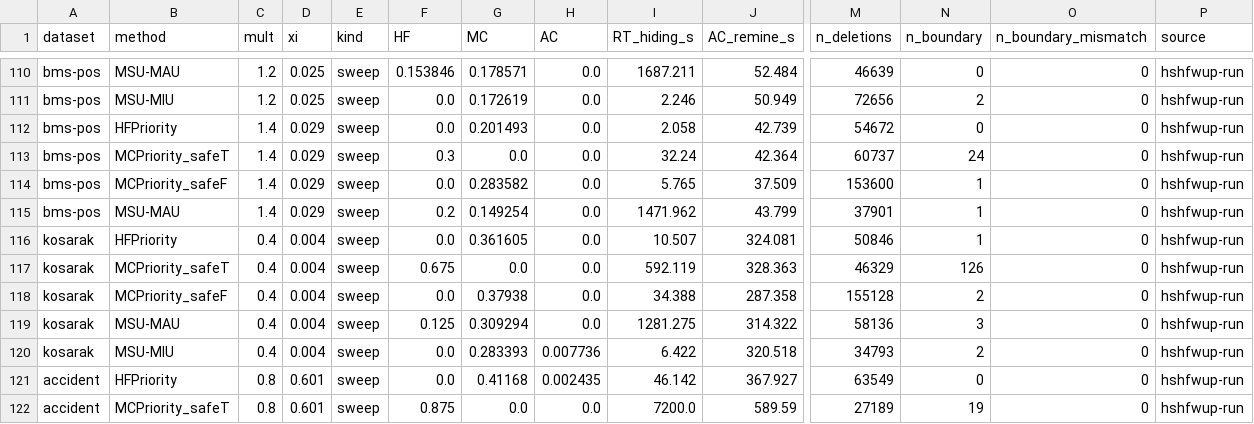
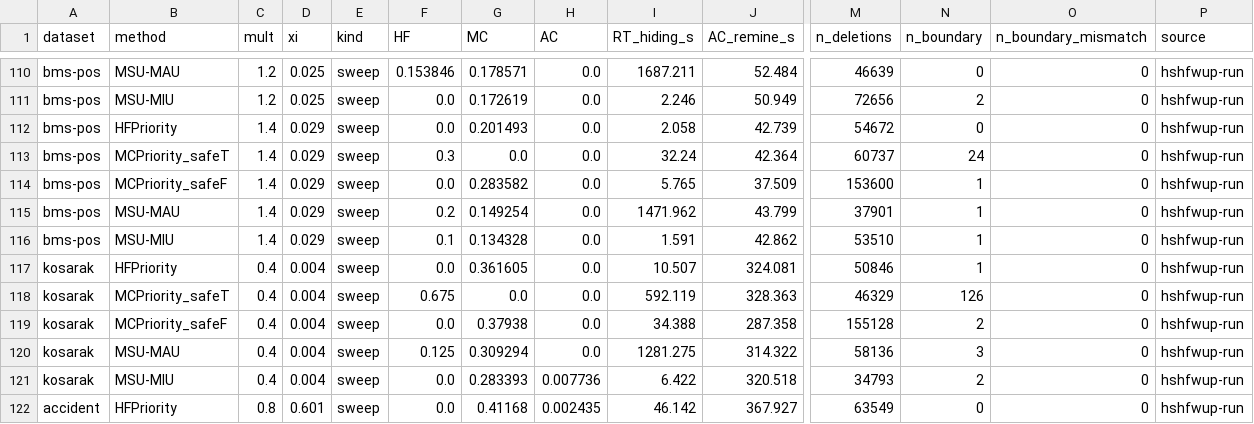
Before and after one commit to TrungDuong83/FWI_hiding_system, a CSV file: results/summary.csv, drawn as a sheet; only a part is shown, gaps mark what is left out; the shorter side is filled out with more unchanged rows; rows hold the shown columns only; the diff names each change by its address in the sheet, - before the commit and + after, or states it on an @@ line.

```diff
--- a/results/summary.csv
+++ b/results/summary.csv
+row 116: bms-pos | MSU-MIU | 1.4 | 0.029 | sweep | 0.1 | 0.134328 | 0.0 | 1.591 | 42.862 | 53510 | 1 | 0 | hshfwup-run
```
Also changed, not shown: 2 other files.
